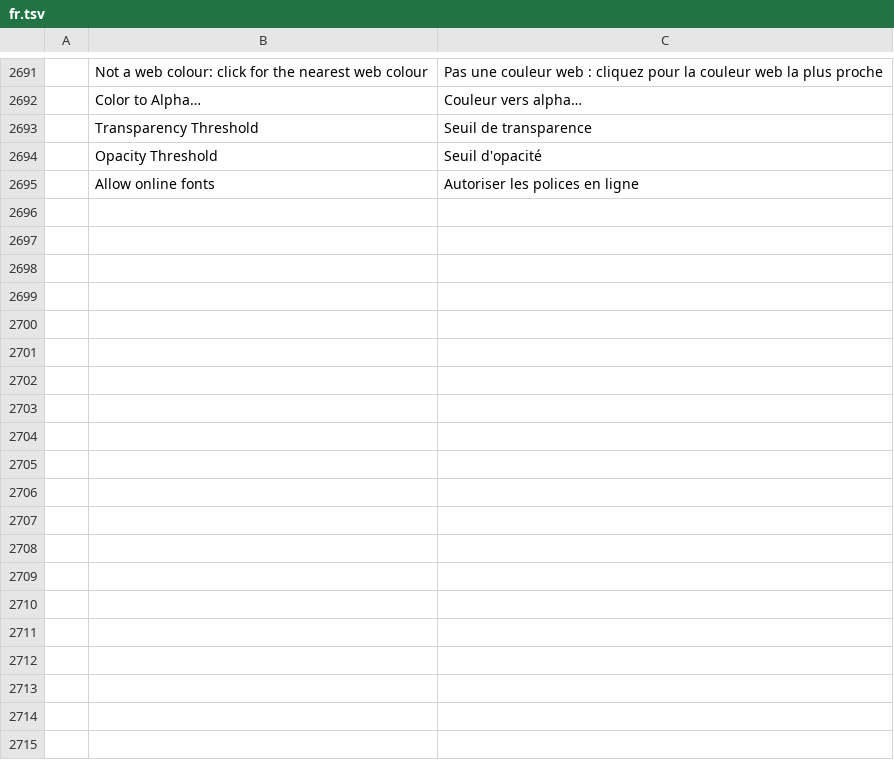
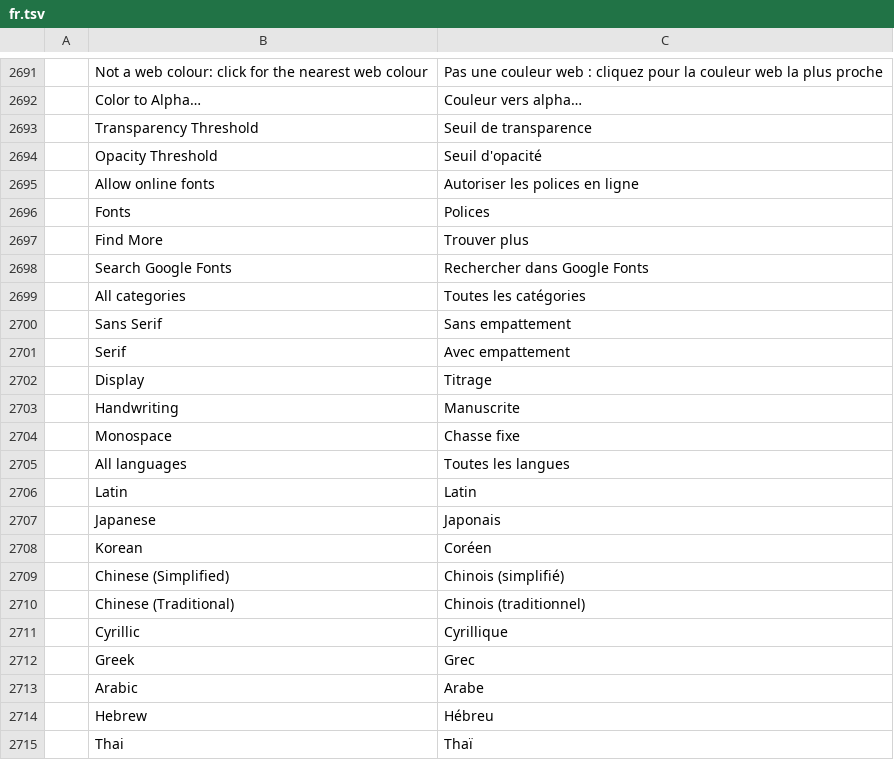
Before and after one commit to kntrttm/photocraft, a TSV file: crates/ui-egui/src/i18n/fr.tsv, drawn as a sheet; only a part is shown, gaps mark what is left out; the diff covers the shown part only; the diff names each change by its address in the sheet, - before the commit and + after, or states it on an @@ line.

```diff
--- a/crates/ui-egui/src/i18n/fr.tsv
+++ b/crates/ui-egui/src/i18n/fr.tsv
+row 2696:  | Fonts | Polices
+row 2697:  | Find More | Trouver plus
+row 2698:  | Search Google Fonts | Rechercher dans Google Fonts
+row 2699:  | All categories | Toutes les catégories
+row 2700:  | Sans Serif | Sans empattement
+row 2701:  | Serif | Avec empattement
+row 2702:  | Display | Titrage
+row 2703:  | Handwriting | Manuscrite
+row 2704:  | Monospace | Chasse fixe
+row 2705:  | All languages | Toutes les langues
+row 2706:  | Latin | Latin
+row 2707:  | Japanese | Japonais
+row 2708:  | Korean | Coréen
+row 2709:  | Chinese (Simplified) | Chinois (simplifié)
+row 2710:  | Chinese (Traditional) | Chinois (traditionnel)
+row 2711:  | Cyrillic | Cyrillique
+row 2712:  | Greek | Grec
+row 2713:  | Arabic | Arabe
+row 2714:  | Hebrew | Hébreu
+row 2715:  | Thai | Thaï
```
Also changed, not shown: 39 added rows elsewhere in this file, crates/ui-egui/src/i18n/cs.tsv, crates/ui-egui/src/i18n/de.tsv, 11 other files.
